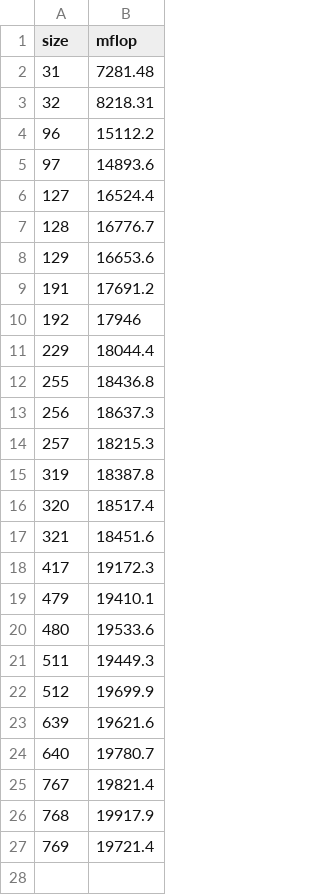
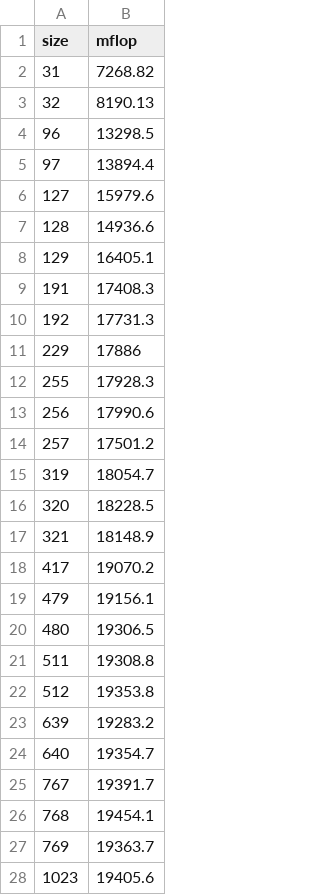
Before and after one commit to cs5220-f20/matmul-project, a CSV file: timing-blas.csv, drawn as a sheet; only a part is shown; the diff covers the shown part only.

```diff
--- a/timing-blas.csv
+++ b/timing-blas.csv
@@ -1,27 +1,28 @@
 size,mflop
-31,7281.48
-32,8218.31
-96,15112.2
-97,14893.6
-127,16524.4
-128,16776.7
-129,16653.6
-191,17691.2
-192,17946
-229,18044.4
-255,18436.8
-256,18637.3
-257,18215.3
-319,18387.8
-320,18517.4
-321,18451.6
-417,19172.3
-479,19410.1
-480,19533.6
-511,19449.3
-512,19699.9
-639,19621.6
-640,19780.7
-767,19821.4
-768,19917.9
-769,19721.4
+31,7268.82
+32,8190.13
+96,13298.5
+97,13894.4
+127,15979.6
+128,14936.6
+129,16405.1
+191,17408.3
+192,17731.3
+229,17886
+255,17928.3
+256,17990.6
+257,17501.2
+319,18054.7
+320,18228.5
+321,18148.9
+417,19070.2
+479,19156.1
+480,19306.5
+511,19308.8
+512,19353.8
+639,19283.2
+640,19354.7
+767,19391.7
+768,19454.1
+769,19363.7
+1023,19405.6
```
Also changed, not shown: 5 added rows elsewhere in this file, timing-basic.csv, timing-blocked.csv, 4 other files.
